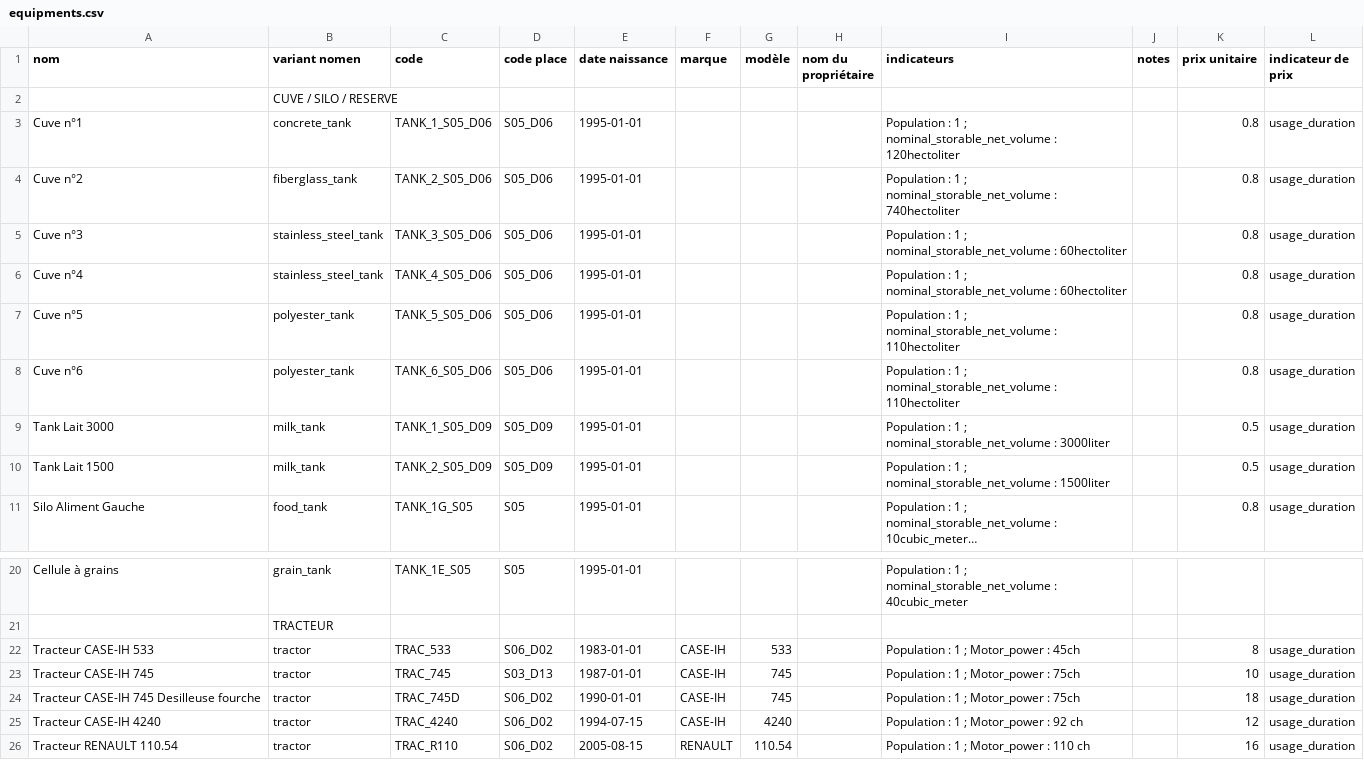
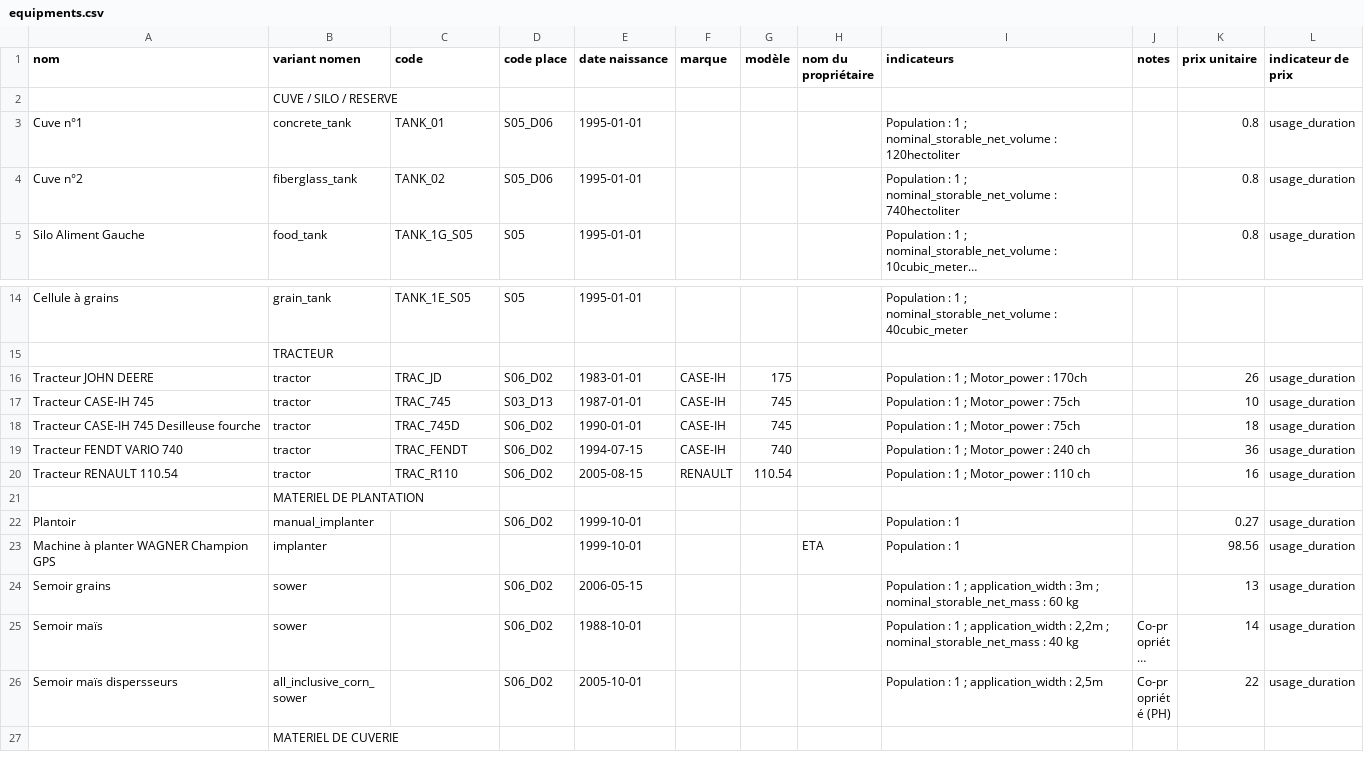
Before and after one commit to ergolis/first_run-tdj2014, a CSV file: alamano/equipments.csv, drawn as a sheet; only a part is shown, gaps mark what is left out; the shorter side is filled out with more unchanged rows; long unchanged cells end in …; removed rows and columns are numbered as before the commit, all else as after; the diff names each change by its address in the sheet, - before the commit and + after, or states it on an @@ line.

```diff
--- a/alamano/equipments.csv
+++ b/alamano/equipments.csv
-C3 (code): TANK_1_S05_D06
+C3 (code): TANK_01
-C4 (code): TANK_2_S05_D06
+C4 (code): TANK_02
-row 5: Cuve n°3 | stainless_steel_tank | TANK_3_S05_D06 | S05_D06 | 1995-01-01 |  |  |  | Population : 1 ; nominal_storable_net_volume : 60hectoliter |  | 0.8 | usage_duration
-row 6: Cuve n°4 | stainless_steel_tank | TANK_4_S05_D06 | S05_D06 | 1995-01-01 |  |  |  | Population : 1 ; nominal_storable_net_volume : 60hectoliter |  | 0.8 | usage_duration
-row 7: Cuve n°5 | polyester_tank | TANK_5_S05_D06 | S05_D06 | 1995-01-01 |  |  |  | Population : 1 ; nominal_storable_net_volume : 110hectoliter |  | 0.8 | usage_duration
-row 8: Cuve n°6 | polyester_tank | TANK_6_S05_D06 | S05_D06 | 1995-01-01 |  |  |  | Population : 1 ; nominal_storable_net_volume : 110hectoliter |  | 0.8 | usage_duration
-row 9: Tank Lait 3000 | milk_tank | TANK_1_S05_D09 | S05_D09 | 1995-01-01 |  |  |  | Population : 1 ; nominal_storable_net_volume : 3000liter |  | 0.5 | usage_duration
-row 10: Tank Lait 1500 | milk_tank | TANK_2_S05_D09 | S05_D09 | 1995-01-01 |  |  |  | Population : 1 ; nominal_storable_net_volume : 1500liter |  | 0.5 | usage_duration
-A16 (nom): Tracteur CASE-IH 533
+A16 (nom): Tracteur JOHN DEERE
-C16 (code): TRAC_533
+C16 (code): TRAC_JD
-G16 (modèle): 533
+G16 (modèle): 175
-I16 (indicateurs): Population : 1 ; Motor_power : 45ch
+I16 (indicateurs): Population : 1 ; Motor_power : 170ch
-K16 (prix unitaire): 8
+K16 (prix unitaire): 26
-A19 (nom): Tracteur CASE-IH 4240
+A19 (nom): Tracteur FENDT VARIO 740
-C19 (code): TRAC_4240
+C19 (code): TRAC_FENDT
-G19 (modèle): 4240
+G19 (modèle): 740
-I19 (indicateurs): Population : 1 ; Motor_power : 92 ch
+I19 (indicateurs): Population : 1 ; Motor_power : 240 ch
-K19 (prix unitaire): 12
+K19 (prix unitaire): 36
```
Also changed, not shown: alamano/activities.csv, alamano/cultivable_zones.csv, 28 other files.
